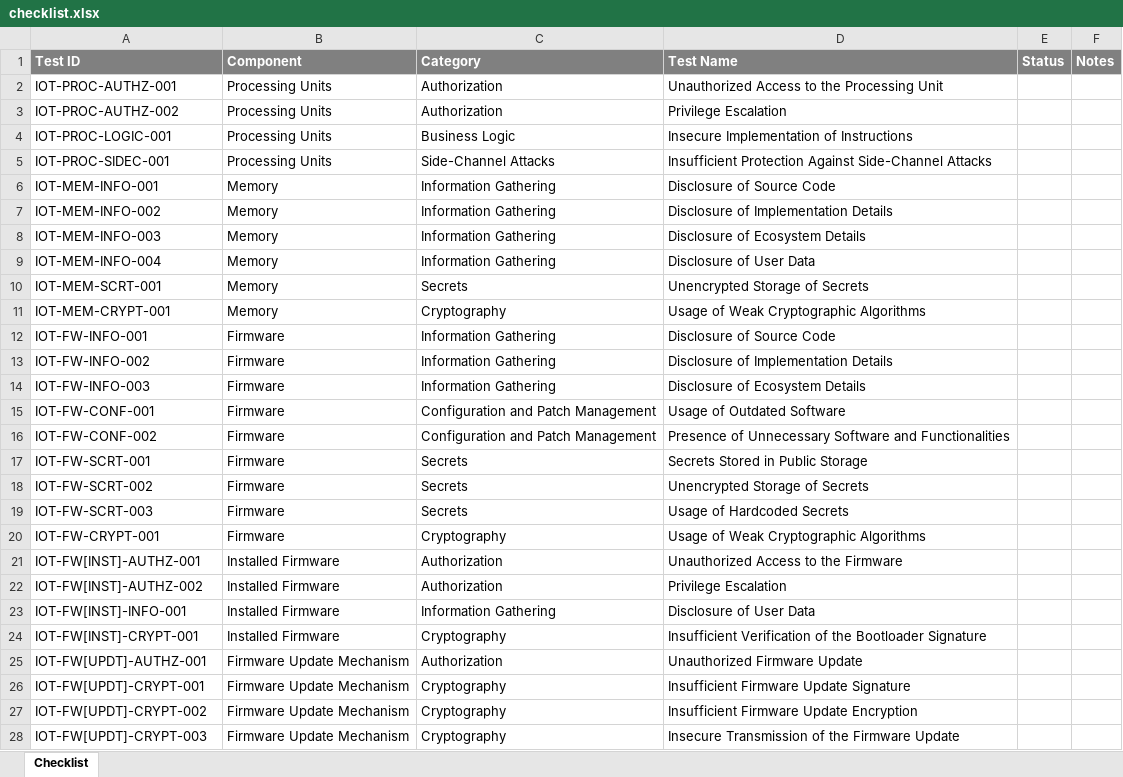
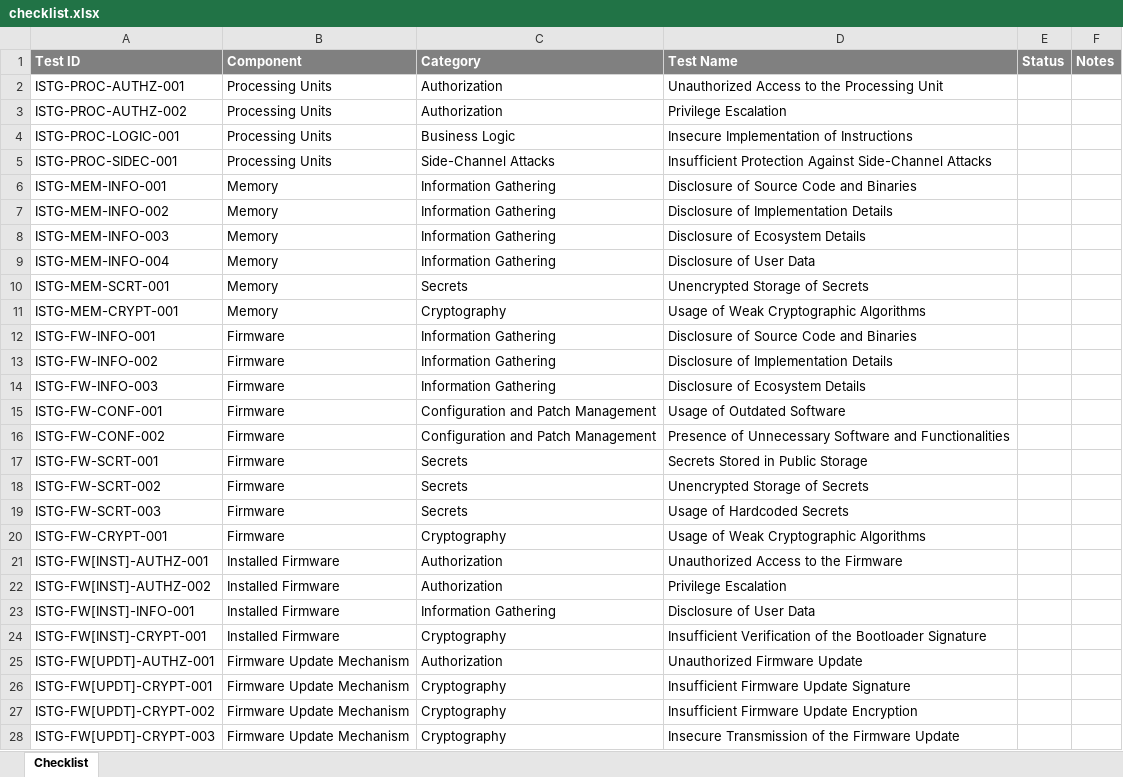
Before and after one commit to OWASP/owasp-istg, an Excel workbook: checklists/checklist.xlsx, sheet Checklist, drawn as a sheet; only a part is shown; values as stored, in another font and other column widths than the file's, no borders; conditional formats and table styles not drawn; the diff covers the shown part only; the diff names each change by its address in the sheet, - before the commit and + after, or states it on an @@ line.

Commit message:
Update checklists

```diff
--- a/checklists/checklist.xlsx (sheet Checklist)
+++ b/checklists/checklist.xlsx (sheet Checklist)
-A2 (Test ID): IOT-PROC-AUTHZ-001
+A2 (Test ID): ISTG-PROC-AUTHZ-001
-A3 (Test ID): IOT-PROC-AUTHZ-002
+A3 (Test ID): ISTG-PROC-AUTHZ-002
-A4 (Test ID): IOT-PROC-LOGIC-001
+A4 (Test ID): ISTG-PROC-LOGIC-001
-A5 (Test ID): IOT-PROC-SIDEC-001
+A5 (Test ID): ISTG-PROC-SIDEC-001
-A6 (Test ID): IOT-MEM-INFO-001
+A6 (Test ID): ISTG-MEM-INFO-001
-D6 (Test Name): Disclosure of Source Code
+D6 (Test Name): Disclosure of Source Code and Binaries
-A7 (Test ID): IOT-MEM-INFO-002
+A7 (Test ID): ISTG-MEM-INFO-002
-A8 (Test ID): IOT-MEM-INFO-003
+A8 (Test ID): ISTG-MEM-INFO-003
-A9 (Test ID): IOT-MEM-INFO-004
+A9 (Test ID): ISTG-MEM-INFO-004
-A10 (Test ID): IOT-MEM-SCRT-001
+A10 (Test ID): ISTG-MEM-SCRT-001
-A11 (Test ID): IOT-MEM-CRYPT-001
+A11 (Test ID): ISTG-MEM-CRYPT-001
-A12 (Test ID): IOT-FW-INFO-001
+A12 (Test ID): ISTG-FW-INFO-001
-D12 (Test Name): Disclosure of Source Code
+D12 (Test Name): Disclosure of Source Code and Binaries
-A13 (Test ID): IOT-FW-INFO-002
+A13 (Test ID): ISTG-FW-INFO-002
-A14 (Test ID): IOT-FW-INFO-003
+A14 (Test ID): ISTG-FW-INFO-003
-A15 (Test ID): IOT-FW-CONF-001
+A15 (Test ID): ISTG-FW-CONF-001
-A16 (Test ID): IOT-FW-CONF-002
+A16 (Test ID): ISTG-FW-CONF-002
-A17 (Test ID): IOT-FW-SCRT-001
+A17 (Test ID): ISTG-FW-SCRT-001
-A18 (Test ID): IOT-FW-SCRT-002
+A18 (Test ID): ISTG-FW-SCRT-002
-A19 (Test ID): IOT-FW-SCRT-003
+A19 (Test ID): ISTG-FW-SCRT-003
-A20 (Test ID): IOT-FW-CRYPT-001
+A20 (Test ID): ISTG-FW-CRYPT-001
-A21 (Test ID): IOT-FW[INST]-AUTHZ-001
+A21 (Test ID): ISTG-FW[INST]-AUTHZ-001
-A22 (Test ID): IOT-FW[INST]-AUTHZ-002
+A22 (Test ID): ISTG-FW[INST]-AUTHZ-002
-A23 (Test ID): IOT-FW[INST]-INFO-001
+A23 (Test ID): ISTG-FW[INST]-INFO-001
-A24 (Test ID): IOT-FW[INST]-CRYPT-001
+A24 (Test ID): ISTG-FW[INST]-CRYPT-001
-A25 (Test ID): IOT-FW[UPDT]-AUTHZ-001
+A25 (Test ID): ISTG-FW[UPDT]-AUTHZ-001
-A26 (Test ID): IOT-FW[UPDT]-CRYPT-001
+A26 (Test ID): ISTG-FW[UPDT]-CRYPT-001
-A27 (Test ID): IOT-FW[UPDT]-CRYPT-002
+A27 (Test ID): ISTG-FW[UPDT]-CRYPT-002
-A28 (Test ID): IOT-FW[UPDT]-CRYPT-003
+A28 (Test ID): ISTG-FW[UPDT]-CRYPT-003
```
Also changed, not shown: 62 edited cells elsewhere in this sheet.
